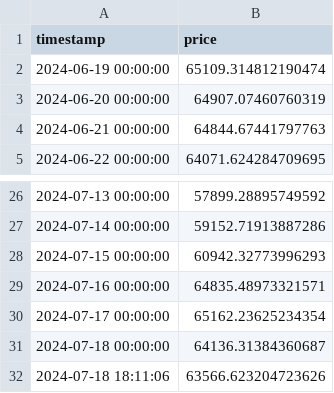
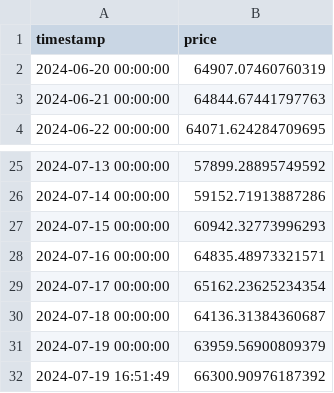
Before and after one commit to jurchiks33/Projects, a CSV file: bitcoin_data.csv, drawn as a sheet; only a part is shown, gaps mark what is left out.

```diff
--- a/bitcoin_data.csv
+++ b/bitcoin_data.csv
@@ -1,3 +1,2 @@
 timestamp,price
-2024-06-19 00:00:00,65109.314812190474
 2024-06-20 00:00:00,64907.07460760319
@@ -31,2 +30,3 @@ timestamp,price
 2024-07-18 00:00:00,64136.31384360687
-2024-07-18 18:11:06,63566.623204723626
+2024-07-19 00:00:00,63959.56900809379
+2024-07-19 16:51:49,66300.90976187392
```
Also changed, not shown: 1 other file.
